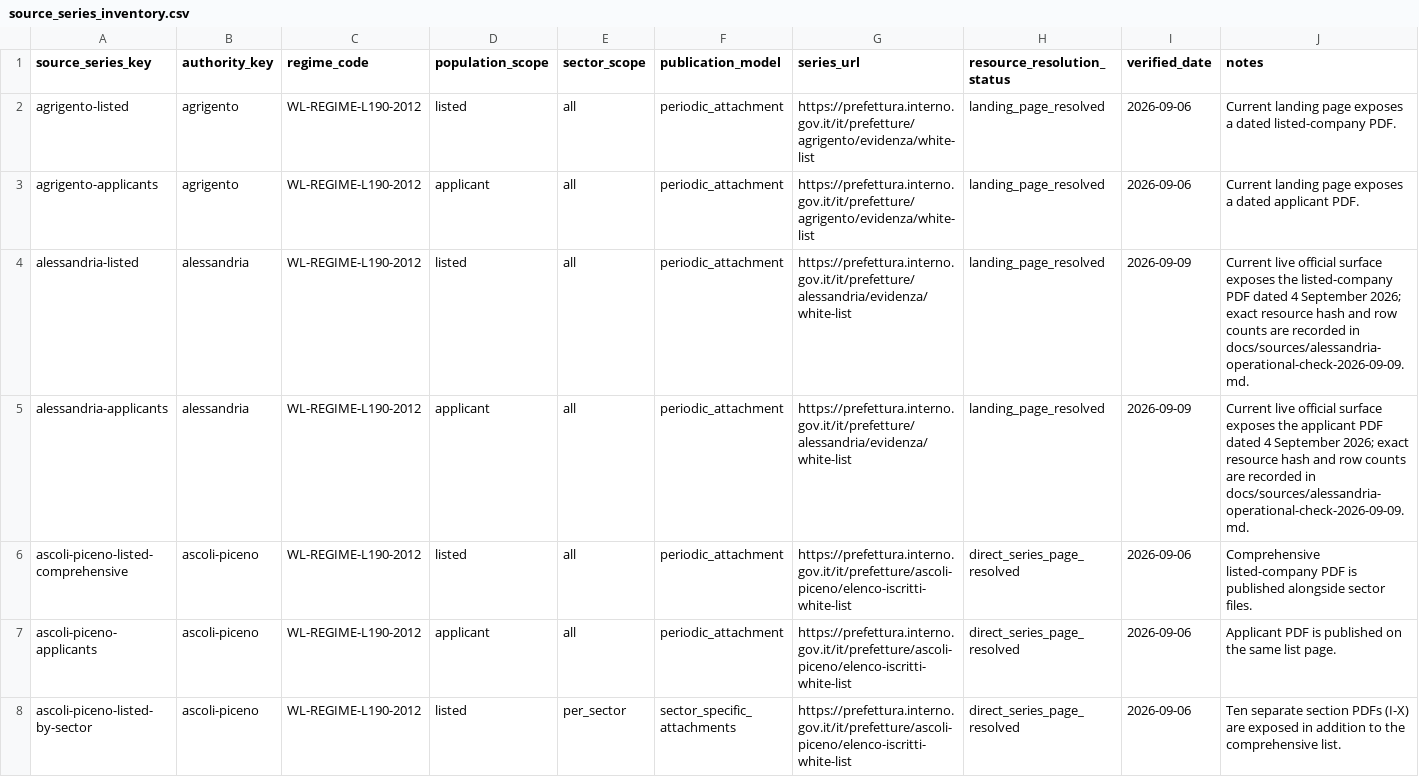
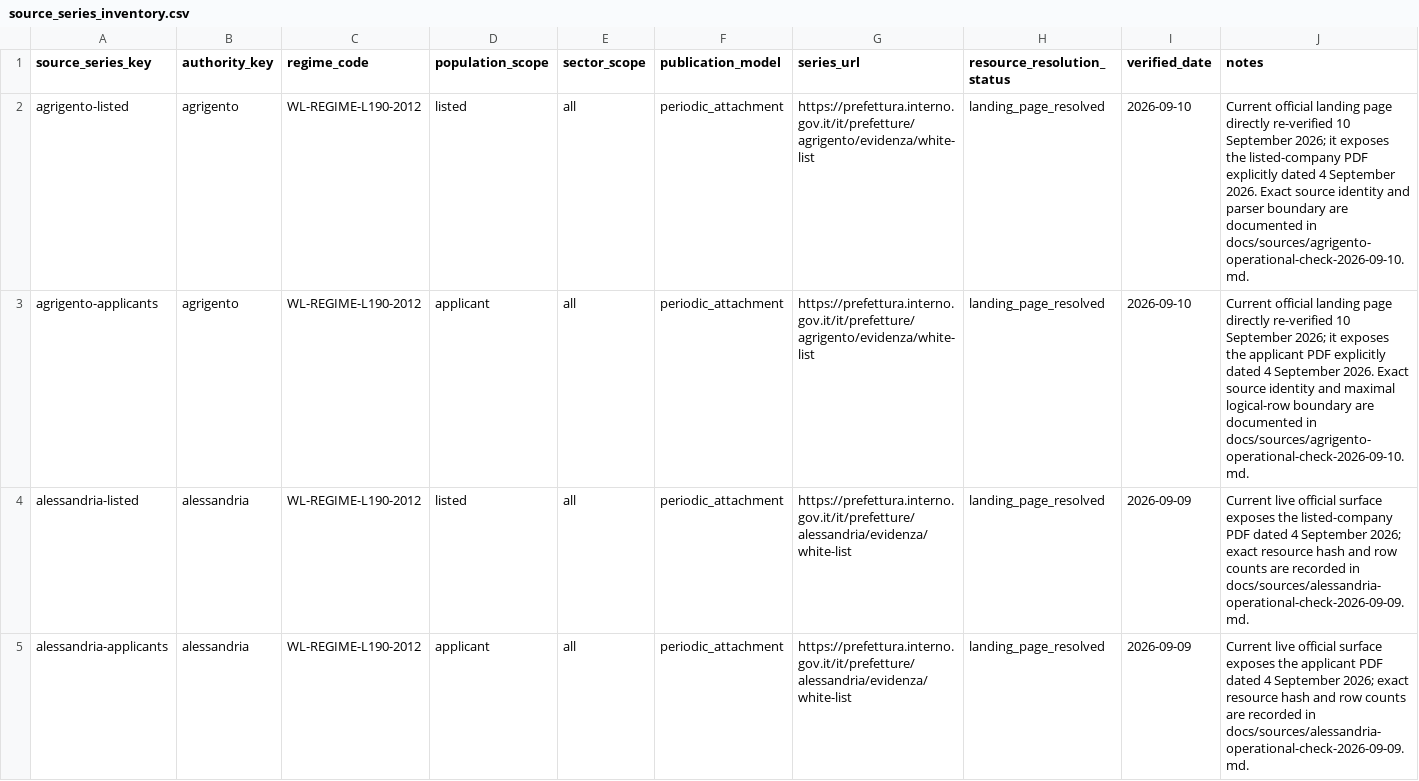
Before and after one commit to colazeta/italian-anti-mafia-whitelist, a CSV file: data/source_registry/source_series_inventory.csv, drawn as a sheet; only a part is shown; the shorter side is filled out with more unchanged rows.

```diff
--- a/data/source_registry/source_series_inventory.csv
+++ b/data/source_registry/source_series_inventory.csv
@@ -1,4 +1,4 @@
 source_series_key,authority_key,regime_code,population_scope,sector_scope,publication_model,series_url,resource_resolution_status,verified_date,notes
-agrigento-listed,agrigento,WL-REGIME-L190-2012,listed,all,periodic_attachment,https://prefettura.interno.gov.it/it/prefetture/agrigento/evidenza/white-list,landing_page_resolved,2026-09-06,Current landing page exposes a dated listed-company PDF.
-agrigento-applicants,agrigento,WL-REGIME-L190-2012,applicant,all,periodic_attachment,https://prefettura.interno.gov.it/it/prefetture/agrigento/evidenza/white-list,landing_page_resolved,2026-09-06,Current landing page exposes a dated applicant PDF.
+agrigento-listed,agrigento,WL-REGIME-L190-2012,listed,all,periodic_attachment,https://prefettura.interno.gov.it/it/prefetture/agrigento/evidenza/white-list,landing_page_resolved,2026-09-10,Current official landing page directly re-verified 10 September 2026; it exposes the listed-company PDF explicitly dated 4 September 2026. Exact source identity and parser boundary are documented in docs/sources/agrigento-operational-check-2026-09-10.md.
+agrigento-applicants,agrigento,WL-REGIME-L190-2012,applicant,all,periodic_attachment,https://prefettura.interno.gov.it/it/prefetture/agrigento/evidenza/white-list,landing_page_resolved,2026-09-10,Current official landing page directly re-verified 10 September 2026; it exposes the applicant PDF explicitly dated 4 September 2026. Exact source identity and maximal logical-row boundary are documented in docs/sources/agrigento-operational-check-2026-09-10.md.
 alessandria-listed,alessandria,WL-REGIME-L190-2012,listed,all,periodic_attachment,https://prefettura.interno.gov.it/it/prefetture/alessandria/evidenza/white-list,landing_page_resolved,2026-09-09,Current live official surface exposes the listed-company PDF dated 4 September 2026; exact resource hash and row counts are recorded in docs/sources/alessandria-operational-check-2026-09-09.md.
```
Also changed, not shown: 5 other files.
